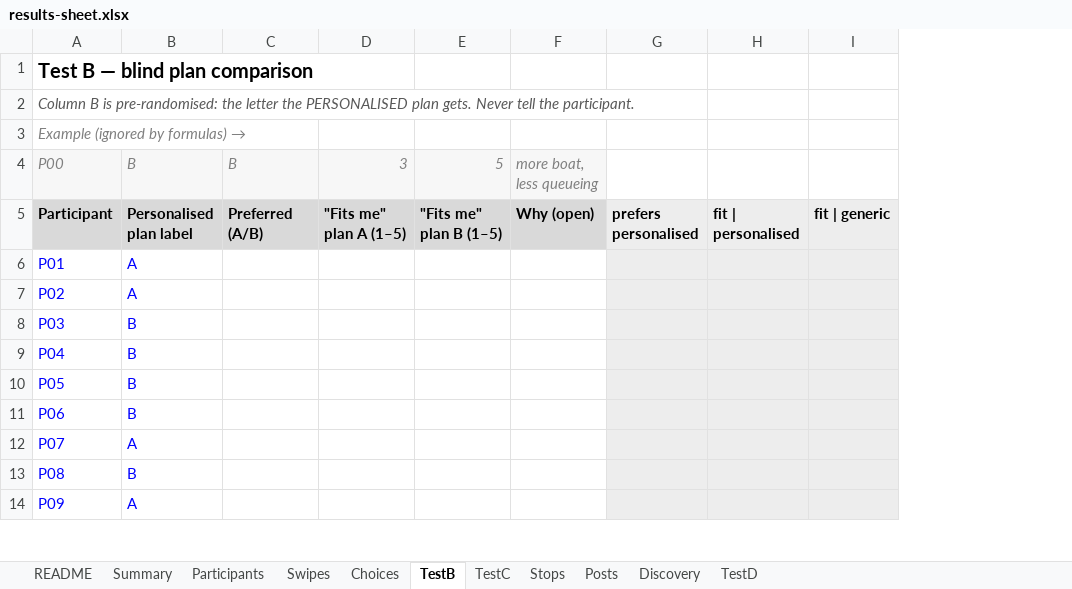
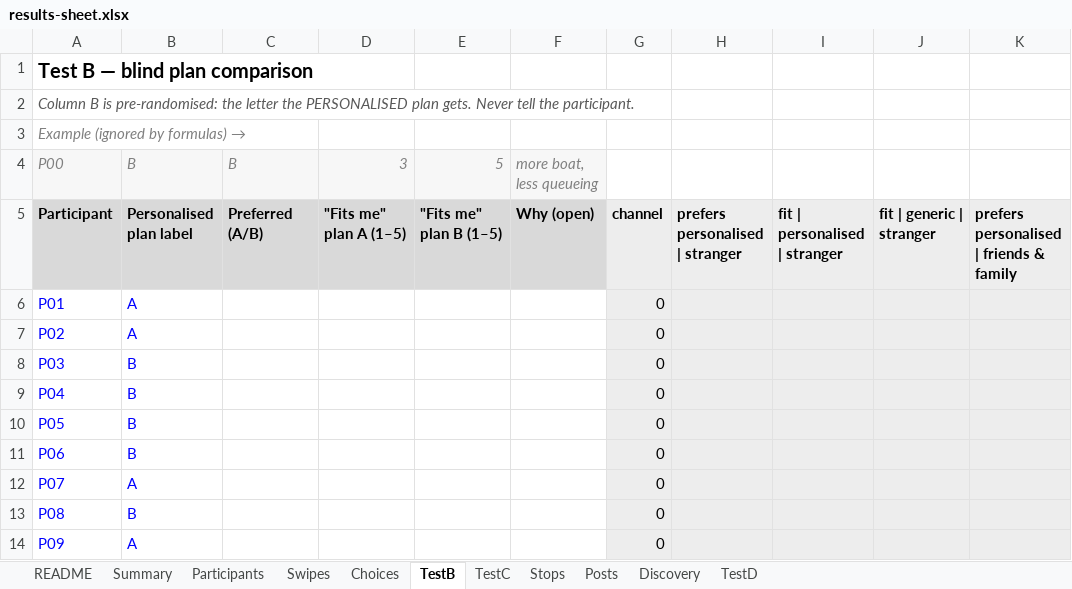
Before and after one commit to Abramceeeek/Sofia.K, an Excel workbook: validation/results-sheet.xlsx, sheet TestB, drawn as a sheet; only a part is shown; values as stored, in another font and other column widths than the file's, no borders; removed rows and columns are numbered as before the commit, all else as after; the diff names each change by its address in the sheet, - before the commit and + after, or states it on an @@ line.

```diff
--- a/validation/results-sheet.xlsx (sheet TestB)
+++ b/validation/results-sheet.xlsx (sheet TestB)
-column G, row 5: prefers personalised
-column H, row 5: fit | personalised
-column I, row 5: fit | generic
+column G, rows 5-14: channel | 0 | 0 | 0 | 0 | 0 | 0 | 0 | 0 | 0
+column H, row 5: prefers personalised | stranger
+column I, row 5: fit | personalised | stranger
+column J, row 5: fit | generic | stranger
+column K, row 5: prefers personalised | friends & family
```
Also changed, not shown: sheet Participants, sheet TestC, sheet Summary, sheet TestD, sheet Stops, sheet README, formulas that keep their value, economics/unit-economics.xlsx, 14 other files.
